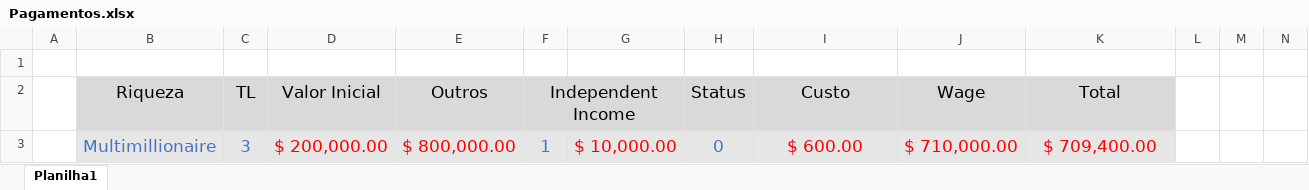
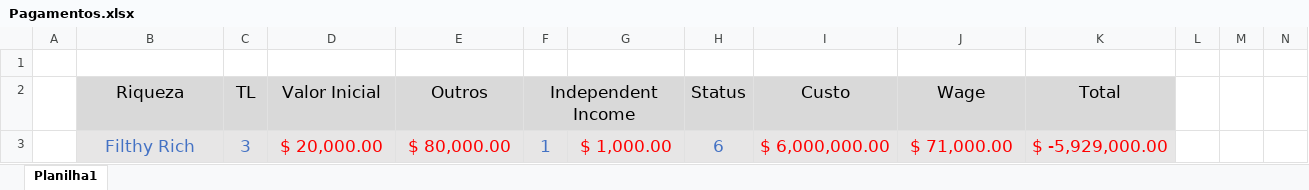
Before and after one commit to Boifuba/Ars-Magica, an Excel workbook: Tabelas/Pagamentos.xlsx, sheet Planilha1, drawn as a sheet; only a part is shown; values as stored, in another font and other column widths than the file's, no borders; removed rows and columns are numbered as before the commit, all else as after; rows hold the shown columns only; the diff names each change by its address in the sheet, - before the commit and + after, or states it on an @@ line.

Commit message:
Update Pagamentos.xlsx

```diff
--- a/Tabelas/Pagamentos.xlsx (sheet Planilha1)
+++ b/Tabelas/Pagamentos.xlsx (sheet Planilha1)
-row 3:  | Multimillionaire | 3 | $ 200,000.00 | $ 800,000.00 | 1 | $ 10,000.00 | 0 | $ 600.00 | $ 710,000.00 | $ 709,400.00
+row 3:  | Filthy Rich | 3 | $ 20,000.00 | $ 80,000.00 | 1 | $ 1,000.00 | 6 | $ 6,000,000.00 | $ 71,000.00 | $ -5,929,000.00
```
Also changed, not shown: hidden cells.
